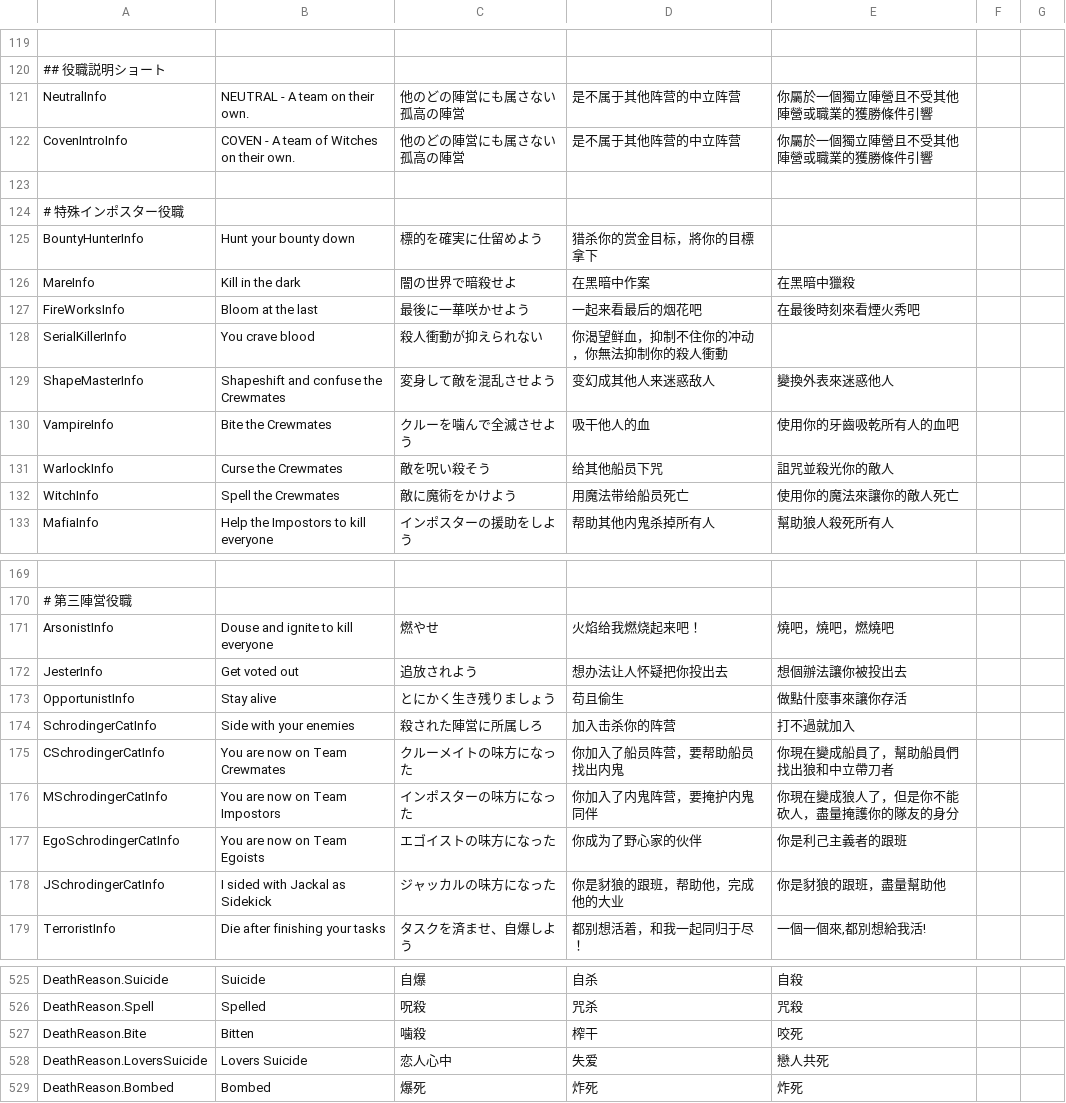
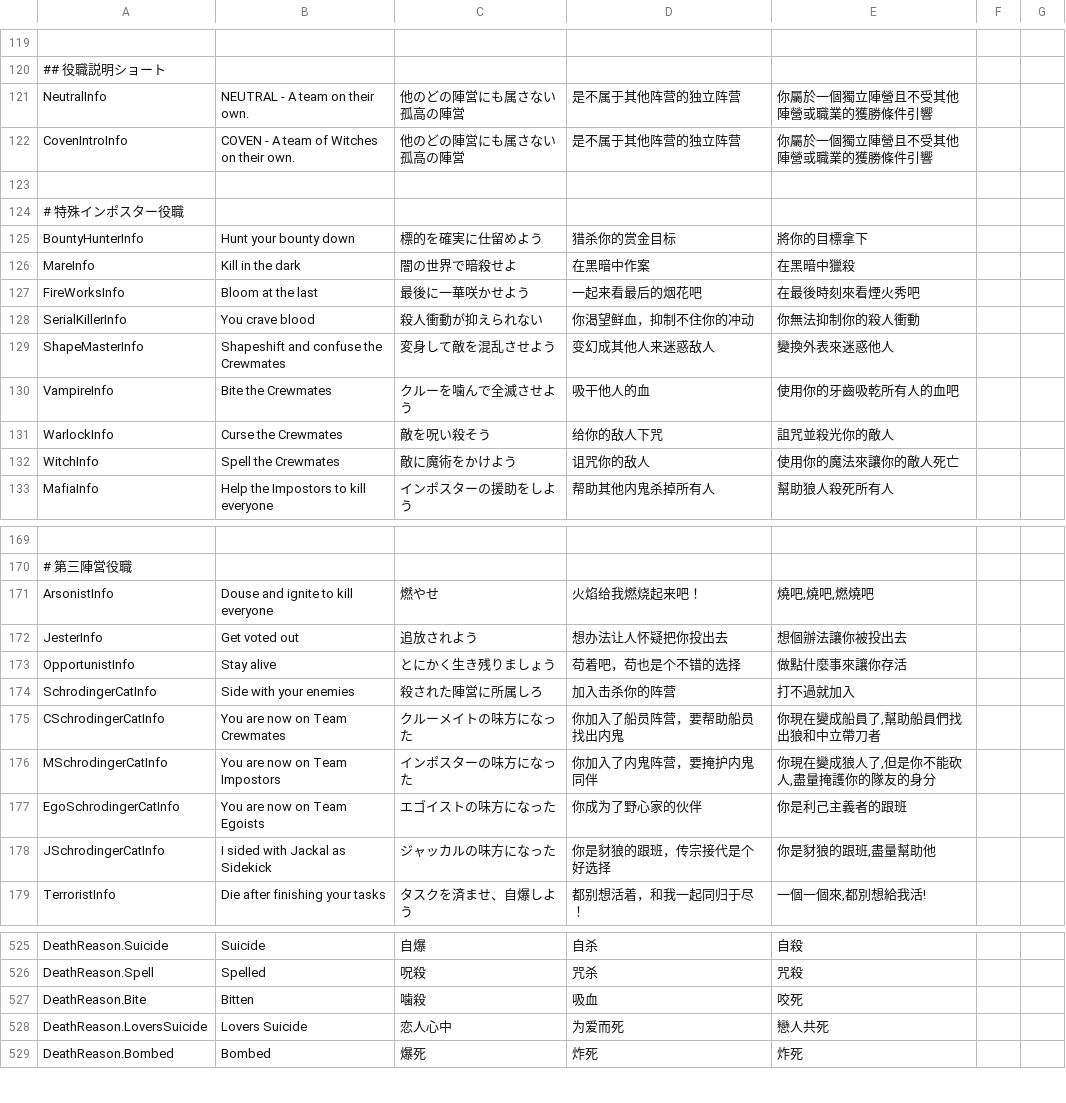
Before and after one commit to discus-sions/TownOfHost-TheOtherRoles, a CSV file: Resources/string.csv, drawn as a sheet; only a part is shown, gaps mark what is left out; the diff covers the shown part only; the diff names each change by its address in the sheet, - before the commit and + after, or states it on an @@ line.

Commit message:
fix CSV

```diff
--- a/Resources/string.csv
+++ b/Resources/string.csv
-D121:D122: 是不属于其他阵营的中立阵营
+D121:D122: 是不属于其他阵营的独立阵营
-D125: 猎杀你的赏金目标，將你的目標拿下
+D125: 猎杀你的赏金目标
-E125: (empty)
+E125: 將你的目標拿下
-D128: 你渴望鲜血，抑制不住你的冲动，你無法抑制你的殺人衝動
+D128: 你渴望鲜血，抑制不住你的冲动
-E128: (empty)
+E128: 你無法抑制你的殺人衝動
-D131: 给其他船员下咒
+D131: 给你的敌人下咒
-D132: 用魔法带给船员死亡
+D132: 诅咒你的敌人
-E171: 燒吧，燒吧，燃燒吧
+E171: 燒吧,燒吧,燃燒吧
-D173: 苟且偷生
+D173: 苟着吧，苟也是个不错的选择
-E175: 你現在變成船員了，幫助船員們找出狼和中立帶刀者
+E175: 你現在變成船員了,幫助船員們找出狼和中立帶刀者
-E176: 你現在變成狼人了，但是你不能砍人，盡量掩護你的隊友的身分
+E176: 你現在變成狼人了,但是你不能砍人,盡量掩護你的隊友的身分
-D178: 你是豺狼的跟班，帮助他，完成他的大业
+D178: 你是豺狼的跟班，传宗接代是个好选择
-E178: 你是豺狼的跟班，盡量幫助他
+E178: 你是豺狼的跟班,盡量幫助他
-D527: 榨干
+D527: 吸血
-D528: 失爱
+D528: 为爱而死
```
Also changed, not shown: 6 edited cells elsewhere in this file.
